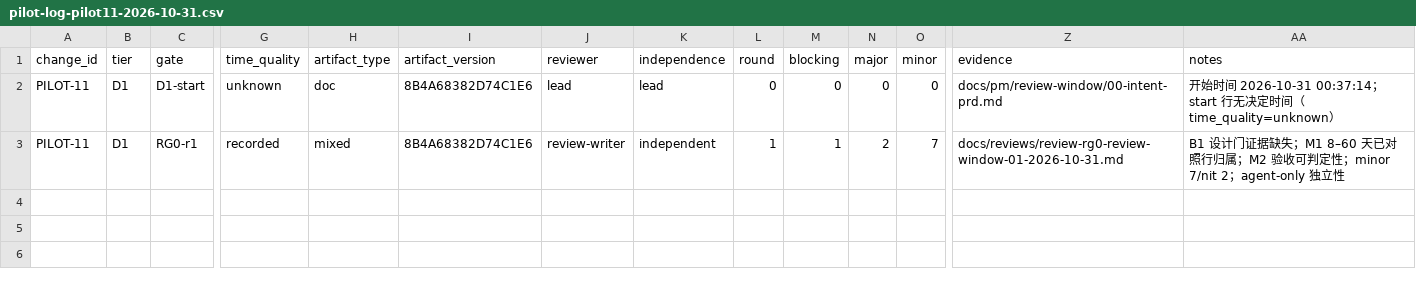
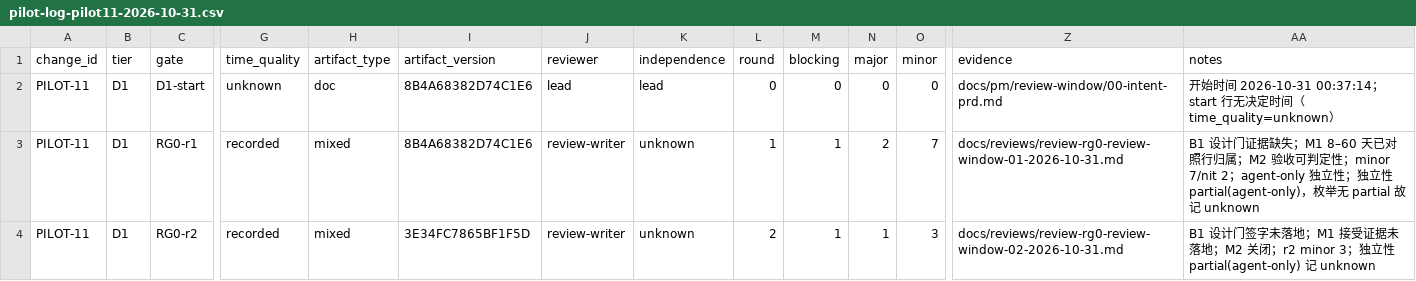
Before and after one commit to wu908/topicai, a CSV file: docs/reviews/pilot-log-pilot11-2026-10-31.csv, drawn as a sheet; only a part is shown, gaps mark what is left out; rows hold the shown columns only; the diff names each change by its address in the sheet, - before the commit and + after, or states it on an @@ line.

Commit message:
docs(pilot11): A0/A1 v3 + A9-20261031-01/02 + RG0 r1/r2 reports + log (close B1/M1 evidence)

```diff
--- a/docs/reviews/pilot-log-pilot11-2026-10-31.csv
+++ b/docs/reviews/pilot-log-pilot11-2026-10-31.csv
-K3 (independence): independent
+K3 (independence): unknown
-AA3 (notes): …agent-only 独立性
+AA3 (notes): …agent-only 独立性；独立性 partial(agent-only)，枚举无 partial 故记 unknown
+row 4: PILOT-11 | D1 | RG0-r2 | recorded | mixed | 3E34FC7865BF1F5D | review-writer | unknown | 2 | 1 | 1 | 3 | docs/reviews/review-rg0-review-window-02-2026-10-31.md | B1 设计门签字未落地；M1 接受证据未落地；M2 关闭；r2 minor 3；独立性 partial(agent-only) 记 unknown
```
Also changed, not shown: 5 other files.
